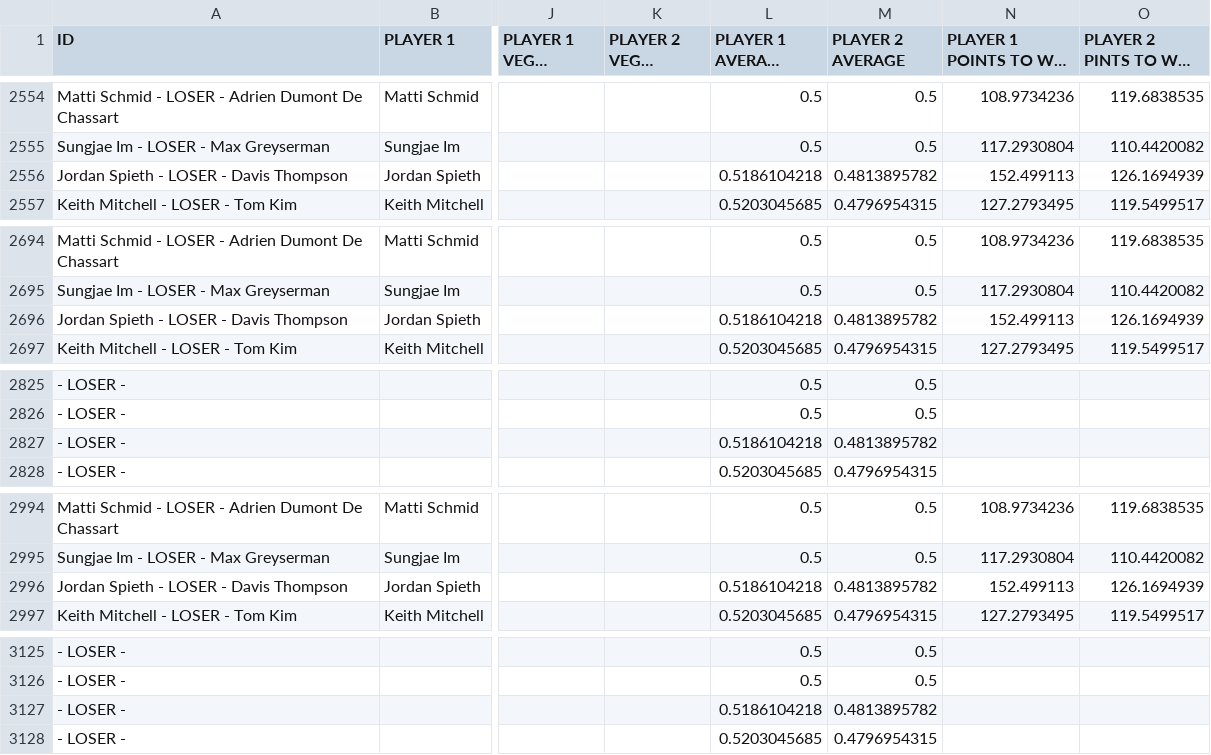
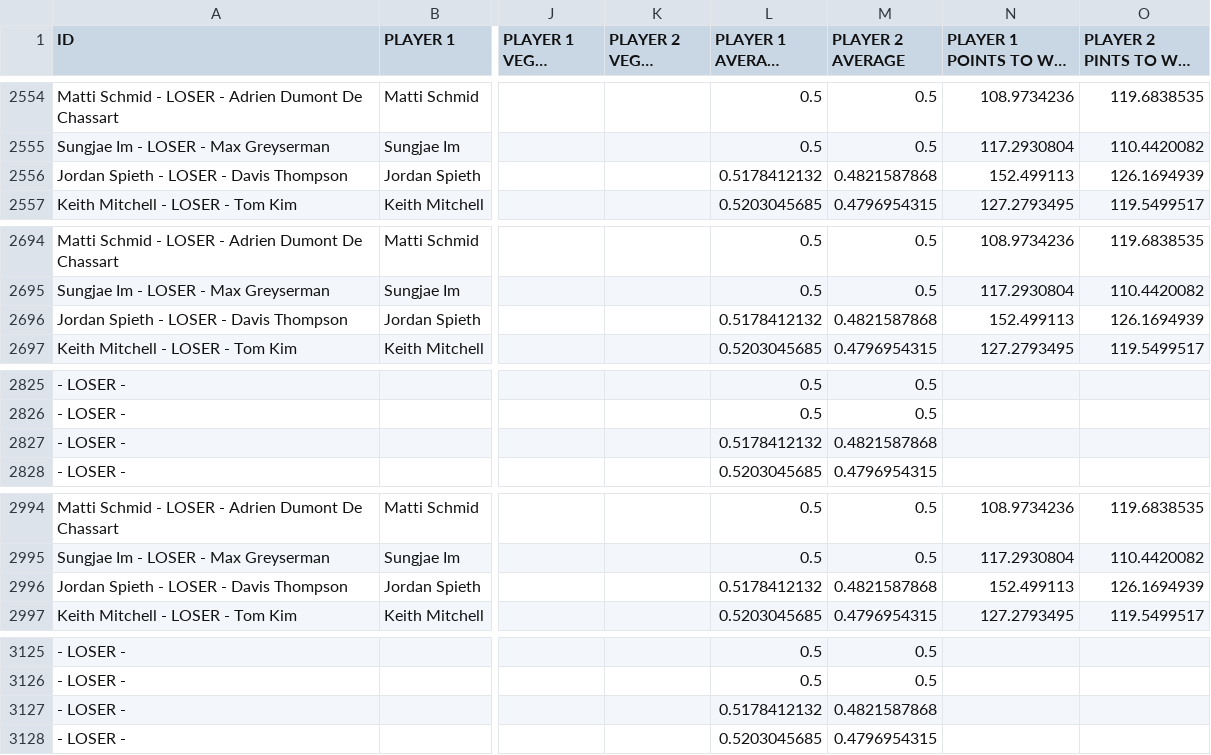
Before and after one commit to 925Sports/golf, a CSV file: matchup-bets.csv, drawn as a sheet; only a part is shown, gaps mark what is left out; long unchanged cells end in …; the diff covers the shown part only; the diff names each change by its address in the sheet, - before the commit and + after, or states it on an @@ line.

```diff
--- a/matchup-bets.csv
+++ b/matchup-bets.csv
-L2556 (PLAYER 1 AVERAGE ODDS): 0.5186104218
+L2556 (PLAYER 1 AVERAGE ODDS): 0.5178412132
-M2556 (PLAYER 2 AVERAGE): 0.4813895782
+M2556 (PLAYER 2 AVERAGE): 0.4821587868
-L2696 (PLAYER 1 AVERAGE ODDS): 0.5186104218
+L2696 (PLAYER 1 AVERAGE ODDS): 0.5178412132
-M2696 (PLAYER 2 AVERAGE): 0.4813895782
+M2696 (PLAYER 2 AVERAGE): 0.4821587868
-L2827 (PLAYER 1 AVERAGE ODDS): 0.5186104218
+L2827 (PLAYER 1 AVERAGE ODDS): 0.5178412132
-M2827 (PLAYER 2 AVERAGE): 0.4813895782
+M2827 (PLAYER 2 AVERAGE): 0.4821587868
-L2996 (PLAYER 1 AVERAGE ODDS): 0.5186104218
+L2996 (PLAYER 1 AVERAGE ODDS): 0.5178412132
-M2996 (PLAYER 2 AVERAGE): 0.4813895782
+M2996 (PLAYER 2 AVERAGE): 0.4821587868
-L3127 (PLAYER 1 AVERAGE ODDS): 0.5186104218
+L3127 (PLAYER 1 AVERAGE ODDS): 0.5178412132
-M3127 (PLAYER 2 AVERAGE): 0.4813895782
+M3127 (PLAYER 2 AVERAGE): 0.4821587868
```
Also changed, not shown: 15 moved rows and 74 edited cells elsewhere in this file.
